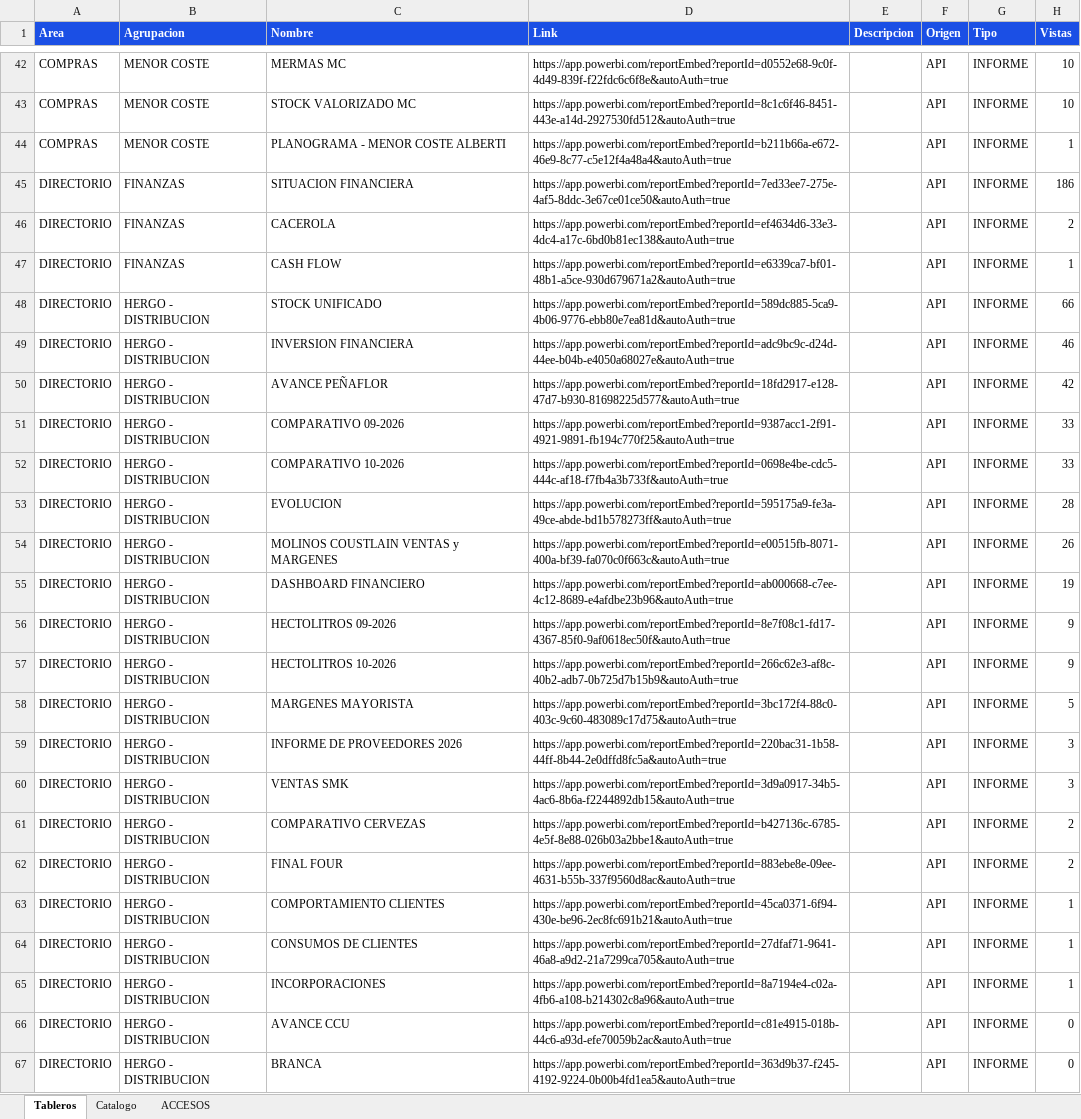
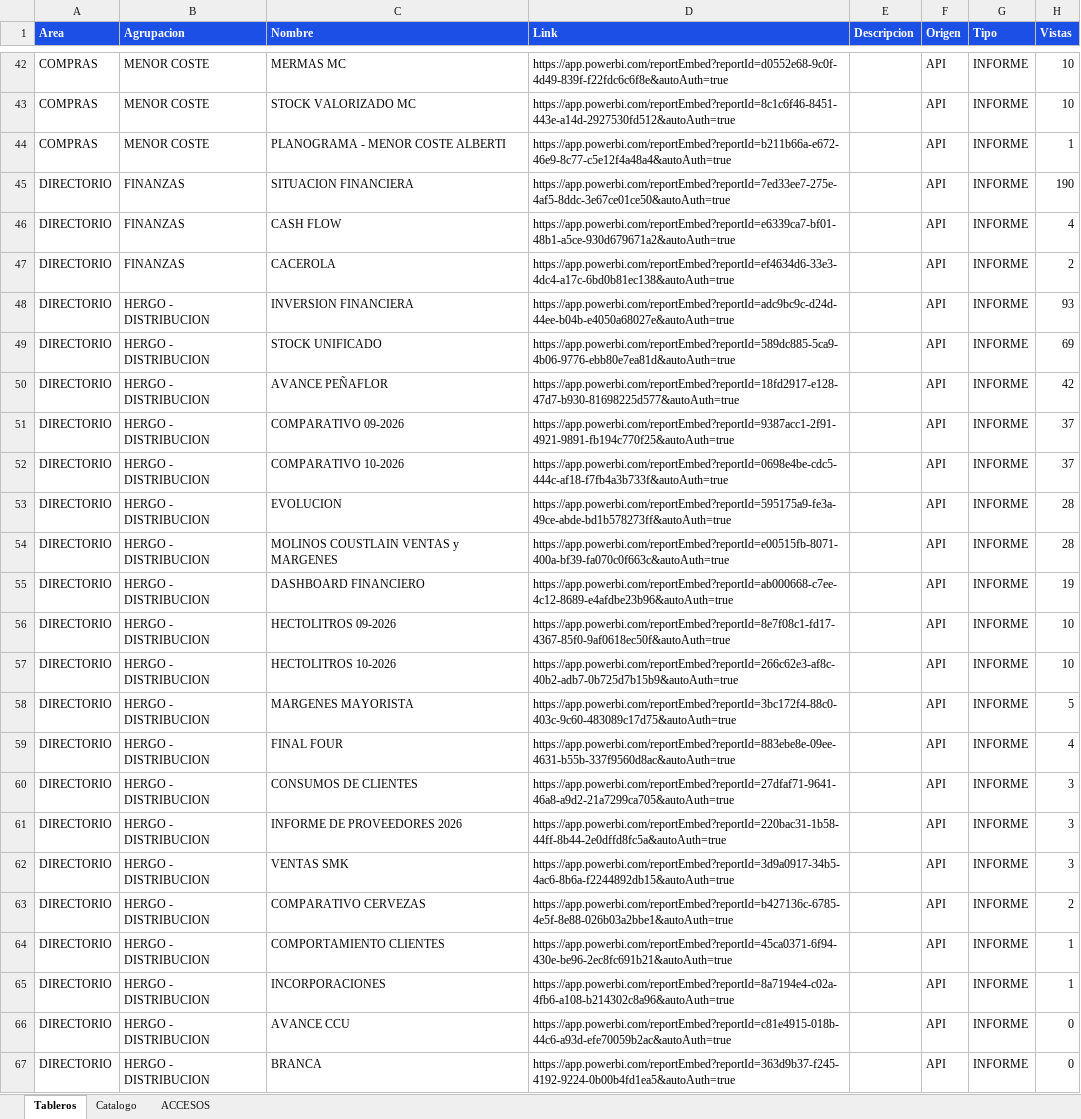
Before and after one commit to planeamientocomercialhergo-cyber/tableros-powerbi, an Excel workbook: LINKS POWER BI.xlsx, sheet Tableros, drawn as a sheet; only a part is shown, gaps mark what is left out; values as stored, in another font and other column widths than the file's, no borders; removed rows and columns are numbered as before the commit, all else as after; the diff covers the shown part only; the diff names each change by its address in the sheet, - before the commit and + after, or states it on an @@ line.

Commit message:
Actualizo tableros (2026-10-23 07:40) - 120 informes de Power BI y 27 links a mano

```diff
--- a/LINKS POWER BI.xlsx (sheet Tableros)
+++ b/LINKS POWER BI.xlsx (sheet Tableros)
-H45 (Vistas): 186
+H45 (Vistas): 190
+row 46: DIRECTORIO | FINANZAS | CASH FLOW | https://app.powerbi.com/reportEmbed?reportId=e6339ca7-bf01-48b1-a5ce-930d679671a2&autoAuth=true |  | API | INFORME | 4
-B48 (Agrupacion): FINANZAS
+B48 (Agrupacion): HERGO - DISTRIBUCION
-C48 (Nombre): CASH FLOW
+C48 (Nombre): INVERSION FINANCIERA
-D48 (Link): https://app.powerbi.com/reportEmbed?reportId=e6339ca7-bf01-48b1-a5ce-930d679671a2&autoAuth=true
+D48 (Link): https://app.powerbi.com/reportEmbed?reportId=adc9bc9c-d24d-44ee-b04b-e4050a68027e&autoAuth=true
-H48 (Vistas): 1
+H48 (Vistas): 93
-H49 (Vistas): 66
+H49 (Vistas): 69
-row 49: DIRECTORIO | HERGO - DISTRIBUCION | INVERSION FINANCIERA | https://app.powerbi.com/reportEmbed?reportId=adc9bc9c-d24d-44ee-b04b-e4050a68027e&autoAuth=true |  | API | INFORME | 46
-H51:H52 (Vistas): 33
+H51:H52 (Vistas): 37
-H54 (Vistas): 26
+H54 (Vistas): 28
-H56:H57 (Vistas): 9
+H56:H57 (Vistas): 10
+row 59: DIRECTORIO | HERGO - DISTRIBUCION | FINAL FOUR | https://app.powerbi.com/reportEmbed?reportId=883ebe8e-09ee-4631-b55b-337f9560d8ac&autoAuth=true |  | API | INFORME | 4
+row 60: DIRECTORIO | HERGO - DISTRIBUCION | CONSUMOS DE CLIENTES | https://app.powerbi.com/reportEmbed?reportId=27dfaf71-9641-46a8-a9d2-21a7299ca705&autoAuth=true |  | API | INFORME | 3
-row 62: DIRECTORIO | HERGO - DISTRIBUCION | FINAL FOUR | https://app.powerbi.com/reportEmbed?reportId=883ebe8e-09ee-4631-b55b-337f9560d8ac&autoAuth=true |  | API | INFORME | 2
-row 64: DIRECTORIO | HERGO - DISTRIBUCION | CONSUMOS DE CLIENTES | https://app.powerbi.com/reportEmbed?reportId=27dfaf71-9641-46a8-a9d2-21a7299ca705&autoAuth=true |  | API | INFORME | 1
```
Also changed, not shown: 2 added rows, 2 removed rows and 25 edited cells elsewhere in this sheet, sheet ACCESOS, sheet Catalogo.
